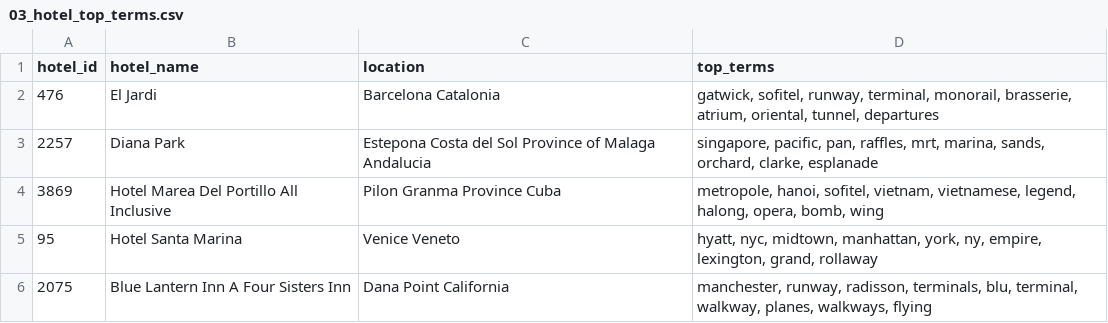
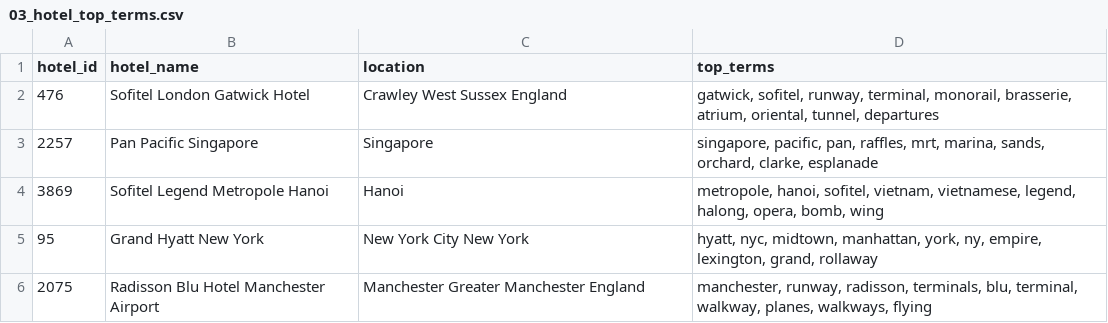
Before and after one commit to gcu-ML05/ML05_Hotel_Recommend, a CSV file: Pipeline/outputs/03_hotel_top_terms.csv, drawn as a sheet.

```diff
--- a/Pipeline/outputs/03_hotel_top_terms.csv
+++ b/Pipeline/outputs/03_hotel_top_terms.csv
@@ -1,6 +1,6 @@
 hotel_id,hotel_name,location,top_terms
-476,El Jardi,Barcelona Catalonia,"gatwick, sofitel, runway, terminal, monorail, brasserie, atrium, oriental, tunnel, departures"
-2257,Diana Park,Estepona Costa del Sol Province of Malaga Andalucia,"singapore, pacific, pan, raffles, mrt, marina, sands, orchard, clarke, esplanade"
-3869,Hotel Marea Del Portillo All Inclusive,Pilon Granma Province Cuba,"metropole, hanoi, sofitel, vietnam, vietnamese, legend, halong, opera, bomb, wing"
-95,Hotel Santa Marina,Venice Veneto,"hyatt, nyc, midtown, manhattan, york, ny, empire, lexington, grand, rollaway"
-2075,Blue Lantern Inn A Four Sisters Inn,Dana Point California,"manchester, runway, radisson, terminals, blu, terminal, walkway, planes, walkways, flying"
+476,Sofitel London Gatwick Hotel,Crawley West Sussex England,"gatwick, sofitel, runway, terminal, monorail, brasserie, atrium, oriental, tunnel, departures"
+2257,Pan Pacific Singapore,Singapore,"singapore, pacific, pan, raffles, mrt, marina, sands, orchard, clarke, esplanade"
+3869,Sofitel Legend Metropole Hanoi,Hanoi,"metropole, hanoi, sofitel, vietnam, vietnamese, legend, halong, opera, bomb, wing"
+95,Grand Hyatt New York,New York City New York,"hyatt, nyc, midtown, manhattan, york, ny, empire, lexington, grand, rollaway"
+2075,Radisson Blu Hotel Manchester Airport,Manchester Greater Manchester England,"manchester, runway, radisson, terminals, blu, terminal, walkway, planes, walkways, flying"
```
Also changed, not shown: Pipeline/outputs/04_rating_prediction.csv, Pipeline/outputs/04_topn_by_activity.csv, 16 other files.
